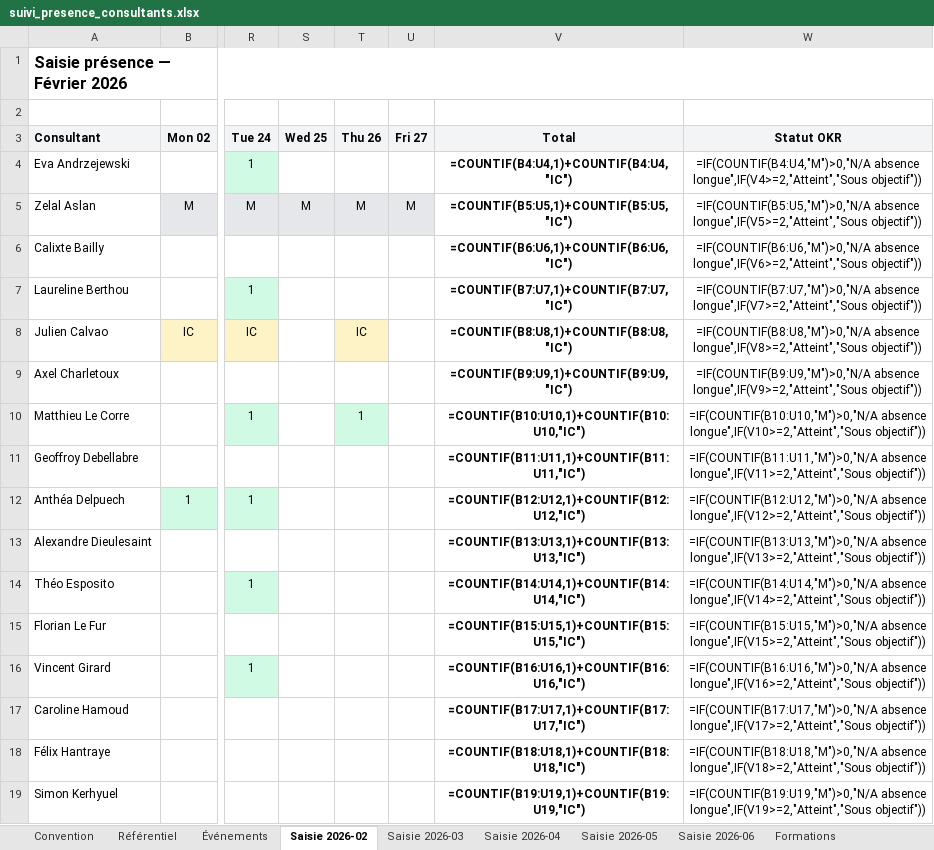
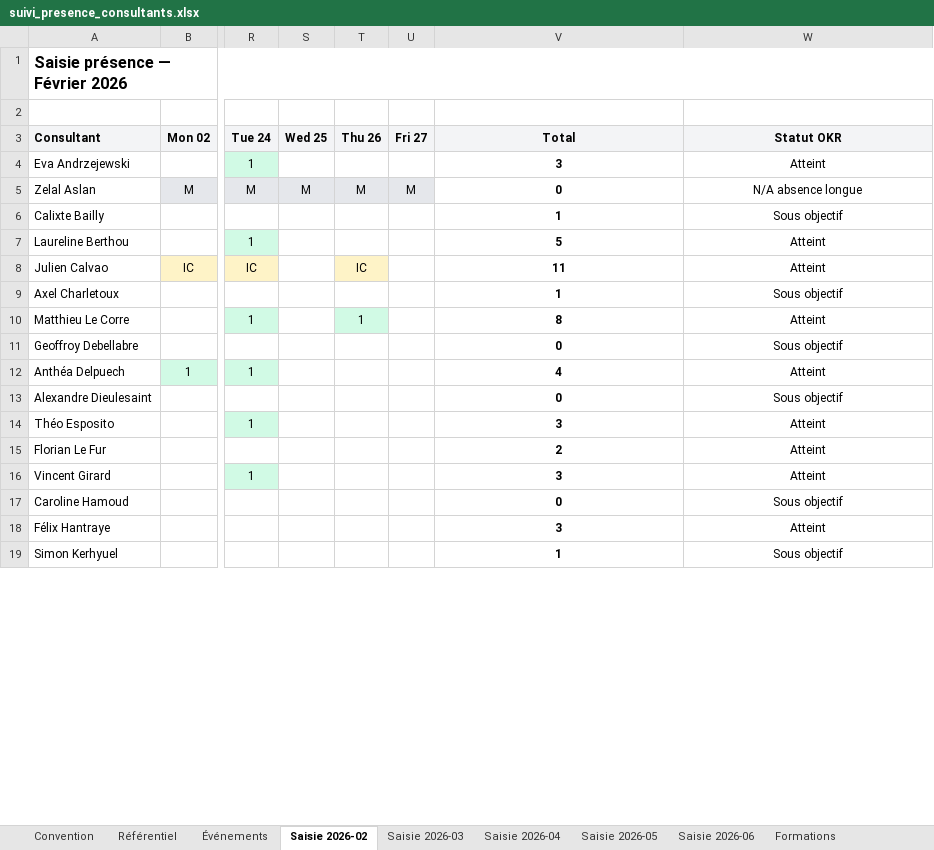
Before and after one commit to jeremie-kieffer/ikxo-presence-dashboard, an Excel workbook: public/data/suivi_presence_consultants.xlsx, sheet Saisie 2026-02, drawn as a sheet; only a part is shown, gaps mark what is left out; values as stored, in another font and other column widths than the file's, no borders; formulas without a stored value are shown as written; conditional formats not drawn; the diff covers the shown part only; the diff names each change by its address in the sheet, - before the commit and + after, or states it on an @@ line.

```diff
--- a/public/data/suivi_presence_consultants.xlsx (sheet Saisie 2026-02)
+++ b/public/data/suivi_presence_consultants.xlsx (sheet Saisie 2026-02)
-V4 (Total): =COUNTIF(B4:U4,1)+COUNTIF(B4:U4,"IC")
+V4 (Total): 3
-W4 (Statut OKR): =IF(COUNTIF(B4:U4,"M")>0,"N/A absence longue",IF(V4>=2,"Atteint","Sous objectif"))
+W4 (Statut OKR): Atteint
-V5 (Total): =COUNTIF(B5:U5,1)+COUNTIF(B5:U5,"IC")
+V5 (Total): 0
-W5 (Statut OKR): =IF(COUNTIF(B5:U5,"M")>0,"N/A absence longue",IF(V5>=2,"Atteint","Sous objectif"))
+W5 (Statut OKR): N/A absence longue
-V6 (Total): =COUNTIF(B6:U6,1)+COUNTIF(B6:U6,"IC")
+V6 (Total): 1
-W6 (Statut OKR): =IF(COUNTIF(B6:U6,"M")>0,"N/A absence longue",IF(V6>=2,"Atteint","Sous objectif"))
+W6 (Statut OKR): Sous objectif
-V7 (Total): =COUNTIF(B7:U7,1)+COUNTIF(B7:U7,"IC")
+V7 (Total): 5
-W7 (Statut OKR): =IF(COUNTIF(B7:U7,"M")>0,"N/A absence longue",IF(V7>=2,"Atteint","Sous objectif"))
+W7 (Statut OKR): Atteint
-V8 (Total): =COUNTIF(B8:U8,1)+COUNTIF(B8:U8,"IC")
+V8 (Total): 11
-W8 (Statut OKR): =IF(COUNTIF(B8:U8,"M")>0,"N/A absence longue",IF(V8>=2,"Atteint","Sous objectif"))
+W8 (Statut OKR): Atteint
-V9 (Total): =COUNTIF(B9:U9,1)+COUNTIF(B9:U9,"IC")
+V9 (Total): 1
-W9 (Statut OKR): =IF(COUNTIF(B9:U9,"M")>0,"N/A absence longue",IF(V9>=2,"Atteint","Sous objectif"))
+W9 (Statut OKR): Sous objectif
-V10 (Total): =COUNTIF(B10:U10,1)+COUNTIF(B10:U10,"IC")
+V10 (Total): 8
-W10 (Statut OKR): =IF(COUNTIF(B10:U10,"M")>0,"N/A absence longue",IF(V10>=2,"Atteint","Sous objectif"))
+W10 (Statut OKR): Atteint
-V11 (Total): =COUNTIF(B11:U11,1)+COUNTIF(B11:U11,"IC")
+V11 (Total): 0
-W11 (Statut OKR): =IF(COUNTIF(B11:U11,"M")>0,"N/A absence longue",IF(V11>=2,"Atteint","Sous objectif"))
+W11 (Statut OKR): Sous objectif
-V12 (Total): =COUNTIF(B12:U12,1)+COUNTIF(B12:U12,"IC")
+V12 (Total): 4
-W12 (Statut OKR): =IF(COUNTIF(B12:U12,"M")>0,"N/A absence longue",IF(V12>=2,"Atteint","Sous objectif"))
+W12 (Statut OKR): Atteint
-V13 (Total): =COUNTIF(B13:U13,1)+COUNTIF(B13:U13,"IC")
+V13 (Total): 0
-W13 (Statut OKR): =IF(COUNTIF(B13:U13,"M")>0,"N/A absence longue",IF(V13>=2,"Atteint","Sous objectif"))
+W13 (Statut OKR): Sous objectif
-V14 (Total): =COUNTIF(B14:U14,1)+COUNTIF(B14:U14,"IC")
+V14 (Total): 3
-W14 (Statut OKR): =IF(COUNTIF(B14:U14,"M")>0,"N/A absence longue",IF(V14>=2,"Atteint","Sous objectif"))
+W14 (Statut OKR): Atteint
-V15 (Total): =COUNTIF(B15:U15,1)+COUNTIF(B15:U15,"IC")
+V15 (Total): 2
-W15 (Statut OKR): =IF(COUNTIF(B15:U15,"M")>0,"N/A absence longue",IF(V15>=2,"Atteint","Sous objectif"))
+W15 (Statut OKR): Atteint
-V16 (Total): =COUNTIF(B16:U16,1)+COUNTIF(B16:U16,"IC")
+V16 (Total): 3
-W16 (Statut OKR): =IF(COUNTIF(B16:U16,"M")>0,"N/A absence longue",IF(V16>=2,"Atteint","Sous objectif"))
+W16 (Statut OKR): Atteint
-V17 (Total): =COUNTIF(B17:U17,1)+COUNTIF(B17:U17,"IC")
+V17 (Total): 0
-W17 (Statut OKR): =IF(COUNTIF(B17:U17,"M")>0,"N/A absence longue",IF(V17>=2,"Atteint","Sous objectif"))
+W17 (Statut OKR): Sous objectif
-V18 (Total): =COUNTIF(B18:U18,1)+COUNTIF(B18:U18,"IC")
+V18 (Total): 3
-W18 (Statut OKR): =IF(COUNTIF(B18:U18,"M")>0,"N/A absence longue",IF(V18>=2,"Atteint","Sous objectif"))
+W18 (Statut OKR): Atteint
-V19 (Total): =COUNTIF(B19:U19,1)+COUNTIF(B19:U19,"IC")
+V19 (Total): 1
-W19 (Statut OKR): =IF(COUNTIF(B19:U19,"M")>0,"N/A absence longue",IF(V19>=2,"Atteint","Sous objectif"))
+W19 (Statut OKR): Sous objectif
```
Also changed, not shown: 18 edited cells elsewhere in this sheet, sheet Synthèse consultant, sheet Saisie 2026-06, sheet Saisie 2026-05, sheet Saisie 2026-04, sheet Saisie 2026-03, sheet Formation_Feedbacks, 5 more sheets.
